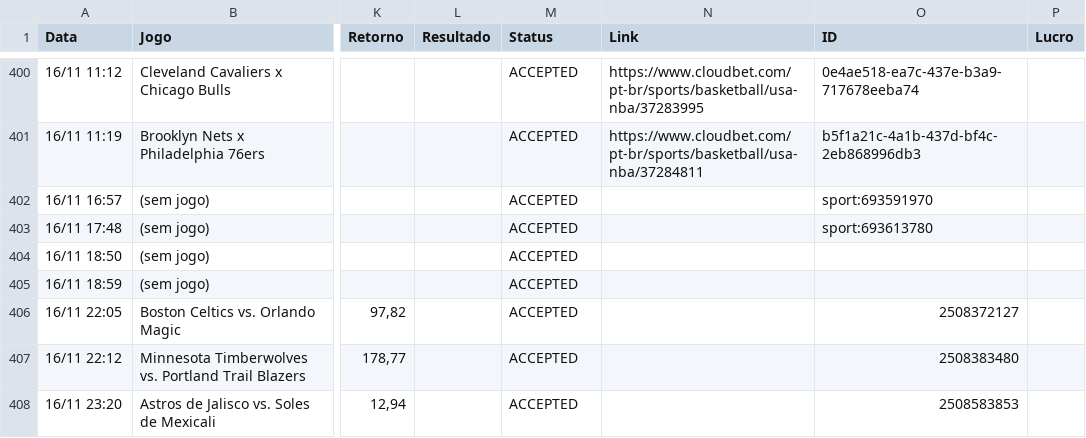
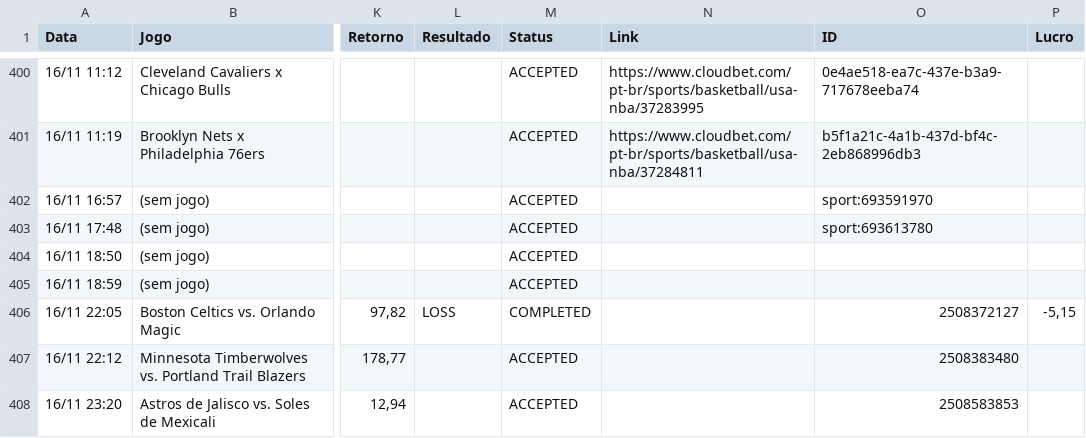
Before and after one commit to paterrx/apostas-espelho, a CSV file: apostas.csv, drawn as a sheet; only a part is shown, gaps mark what is left out; the diff names each change by its address in the sheet, - before the commit and + after, or states it on an @@ line.

Commit message:
espelho: sincroniza com o extrato
Co-authored-by: OpenBot <335604065+openbotgit[bot]@users.noreply.github.com>

```diff
--- a/apostas.csv
+++ b/apostas.csv
-L406 (Resultado): (empty)
+L406 (Resultado): LOSS
-M406 (Status): ACCEPTED
+M406 (Status): COMPLETED
-P406 (Lucro): (empty)
+P406 (Lucro): -5,15
```
